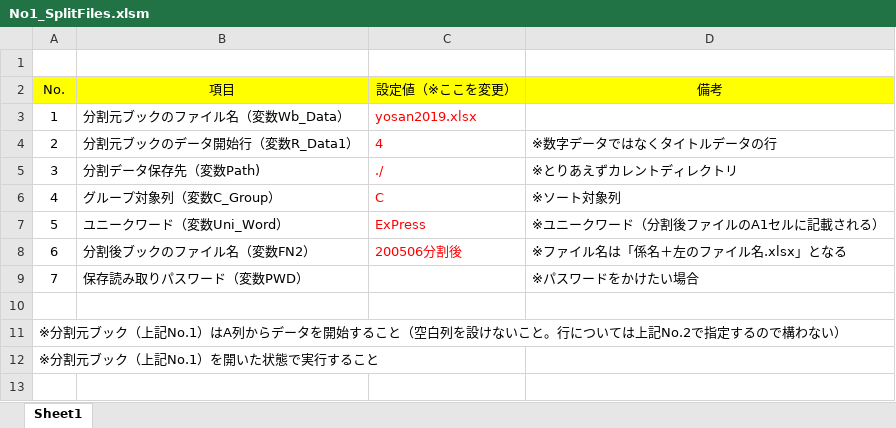
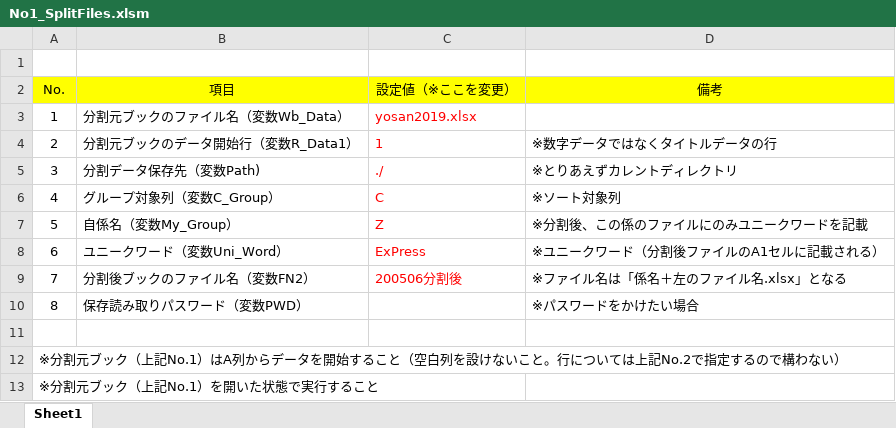
Before and after one commit to tmurase-master/VBAProjects-D, an Excel workbook: bin/No1_SplitFiles.xlsm, sheet Sheet1, drawn as a sheet; values as stored, in another font and other column widths than the file's, no borders; charts and pictures not drawn; addresses are those after the commit; the diff names each change by its address in the sheet, - before the commit and + after, or states it on an @@ line.

```diff
--- a/bin/No1_SplitFiles.xlsm (sheet Sheet1)
+++ b/bin/No1_SplitFiles.xlsm (sheet Sheet1)
-C4 (設定値（※ここを変更）): 4
+C4 (設定値（※ここを変更）): 1
+row 7: 5 | 自係名（変数My_Group） | Z | ※分割後、この係のファイルにのみユニークワードを記載
@@ column A (No.) renumbered between rows 8 and 10 @@
```
Also changed, not shown: charts or pictures, 1 other file.
